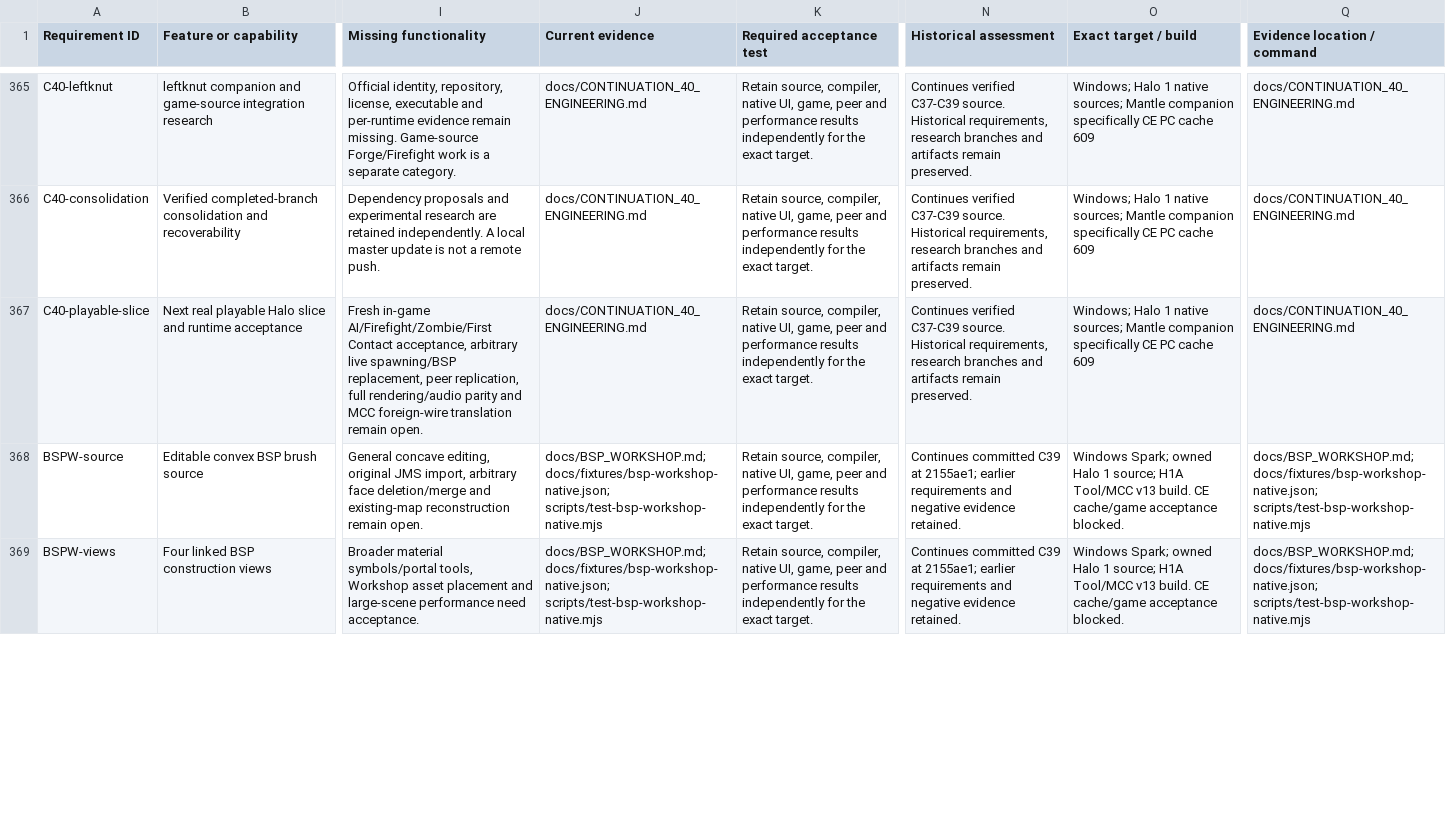
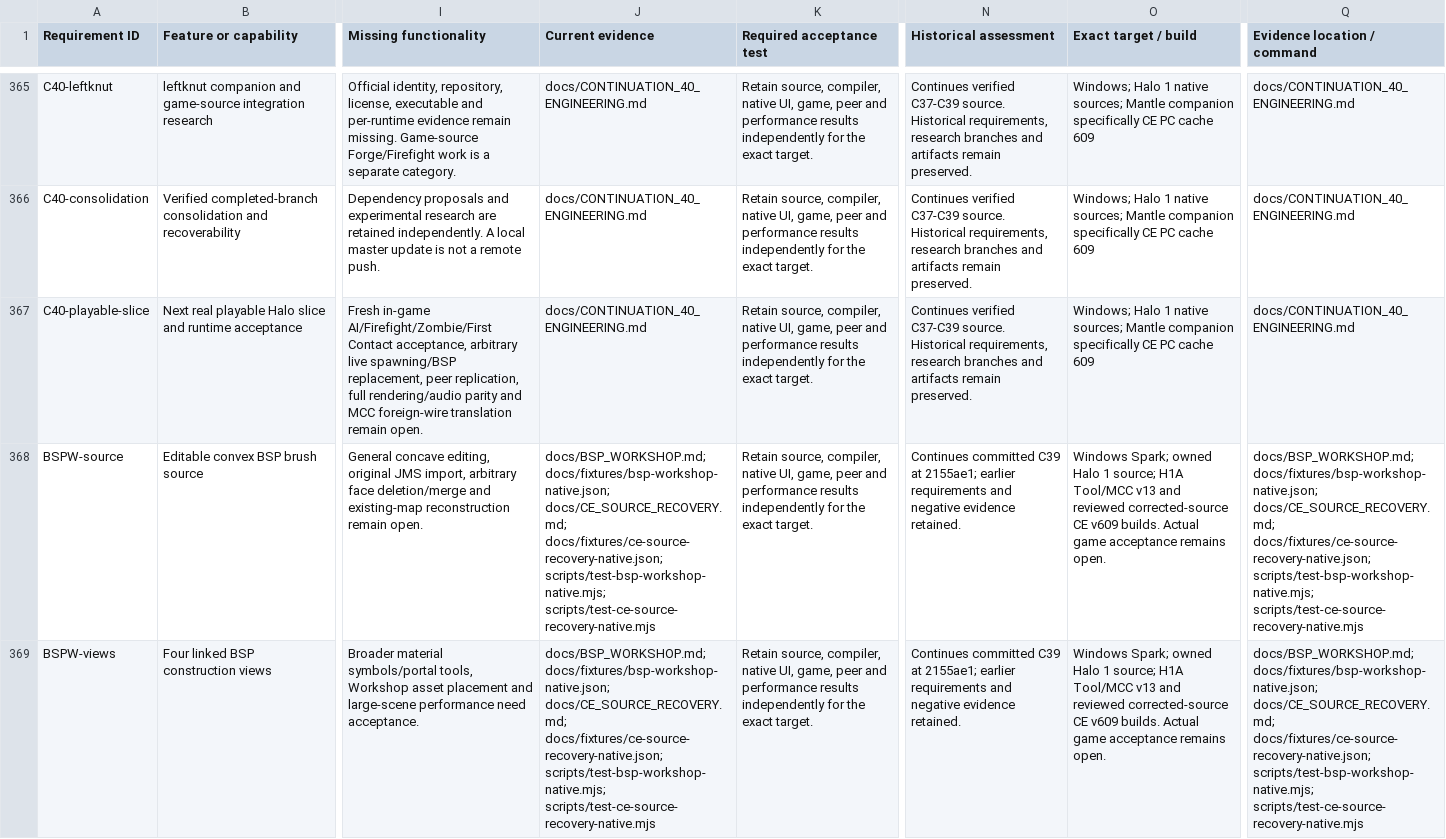
Before and after one commit to LeftoverProductionsTeam/Project-Guilty-Spark, a CSV file: docs/MASTER_FEATURE_LEDGER.csv, drawn as a sheet; only a part is shown, gaps mark what is left out; the diff covers the shown part only; the diff names each change by its address in the sheet, - before the commit and + after, or states it on an @@ line.

Commit message:
Add reviewed CE recovery, source collision snapping and workflow navigation
Preserve original native tags while creating a reviewed corrected CE source
copy, and recheck candidate/source identity before explicit selection.
Snap imported closed source models onto verified supports with independent
undo and preserve map/tool locations through Back and Forward navigation.

Fix the reproduced native reader failure at the Windows path-length boundary
without changing tag bytes or disabling semantic validation. Retain all
research and update the feature ledger, README and native acceptance record.

Validated 549 locked Windows Rust tests, 241 frontend tests, 90 browser
contracts and 59 offline checks, plus genuine CE and three-process C39
compiler/recovery tests. Game loading and player traversal remain open.

```diff
--- a/docs/MASTER_FEATURE_LEDGER.csv
+++ b/docs/MASTER_FEATURE_LEDGER.csv
-J368:J369 (Current evidence): docs/BSP_WORKSHOP.md; docs/fixtures/bsp-workshop-native.json; scripts/test-bsp-workshop-native.mjs
+J368:J369 (Current evidence): docs/BSP_WORKSHOP.md; docs/fixtures/bsp-workshop-native.json; docs/CE_SOURCE_RECOVERY.md; docs/fixtures/ce-source-recovery-native.json; scripts/test-bsp-workshop-native.mjs; scripts/test-ce-source-recovery-native.mjs
-O368:O369 (Exact target / build): …Tool/MCC v13 build. CE cache/game acceptance blocked.
+O368:O369 (Exact target / build): …Tool/MCC v13 and reviewed corrected-source CE v609 builds. Actual game acceptance remains open.
-Q368:Q369 (Evidence location / command): docs/BSP_WORKSHOP.md; docs/fixtures/bsp-workshop-native.json; scripts/test-bsp-workshop-native.mjs
+Q368:Q369 (Evidence location / command): docs/BSP_WORKSHOP.md; docs/fixtures/bsp-workshop-native.json; docs/CE_SOURCE_RECOVERY.md; docs/fixtures/ce-source-recovery-native.json; scripts/test-bsp-workshop-native.mjs; scripts/test-ce-source-recovery-native.mjs
```
Also changed, not shown: 14 edited cells elsewhere in this file, 41 other files.
